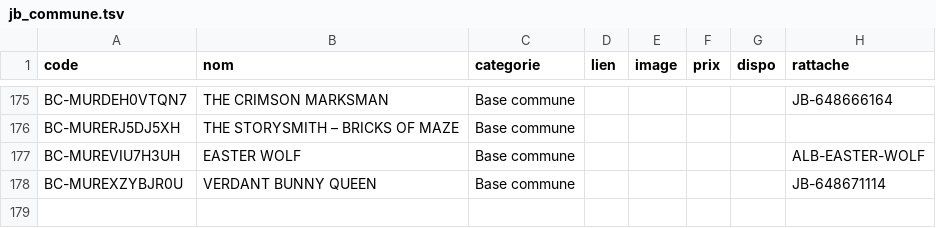
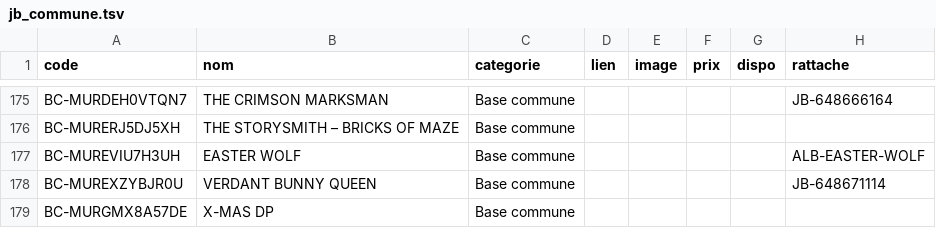
Before and after one commit to matd-prog/briquotheque, a TSV file: data/jb_commune.tsv, drawn as a sheet; only a part is shown, gaps mark what is left out; the diff names each change by its address in the sheet, - before the commit and + after, or states it on an @@ line.

Commit message:
Base commune : 1 blister(s)

```diff
--- a/data/jb_commune.tsv
+++ b/data/jb_commune.tsv
+row 179: BC-MURGMX8A57DE | X-MAS DP | Base commune
```
